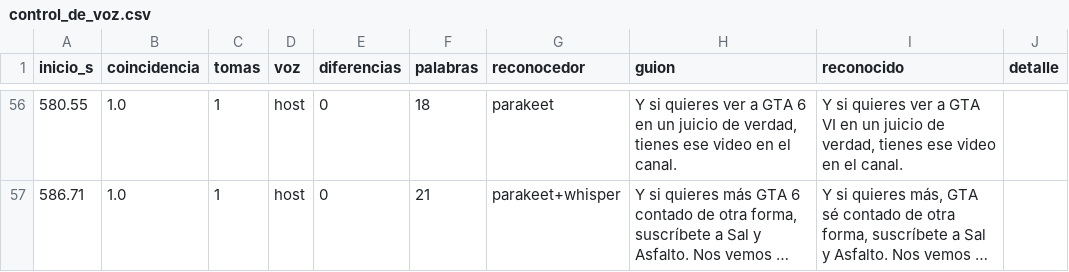
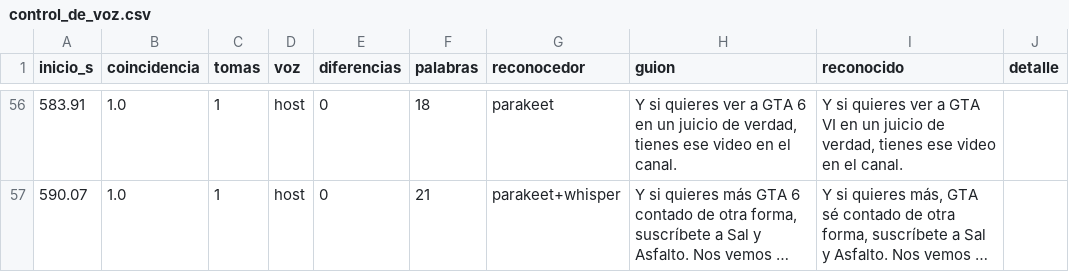
Before and after one commit to felipemalo42-dot/Claude-ia, a CSV file: VIDEO_LARGO_4_GTA5_VS_GTA6/trabajo/control_de_voz.csv, drawn as a sheet; only a part is shown, gaps mark what is left out; long unchanged cells end in …; the diff covers the shown part only; the diff names each change by its address in the sheet, - before the commit and + after, or states it on an @@ line.

```diff
--- a/VIDEO_LARGO_4_GTA5_VS_GTA6/trabajo/control_de_voz.csv
+++ b/VIDEO_LARGO_4_GTA5_VS_GTA6/trabajo/control_de_voz.csv
-A56 (inicio_s): 580.55
+A56 (inicio_s): 583.91
-A57 (inicio_s): 586.71
+A57 (inicio_s): 590.07
```
Also changed, not shown: 62 edited cells elsewhere in this file, 4 other files.
